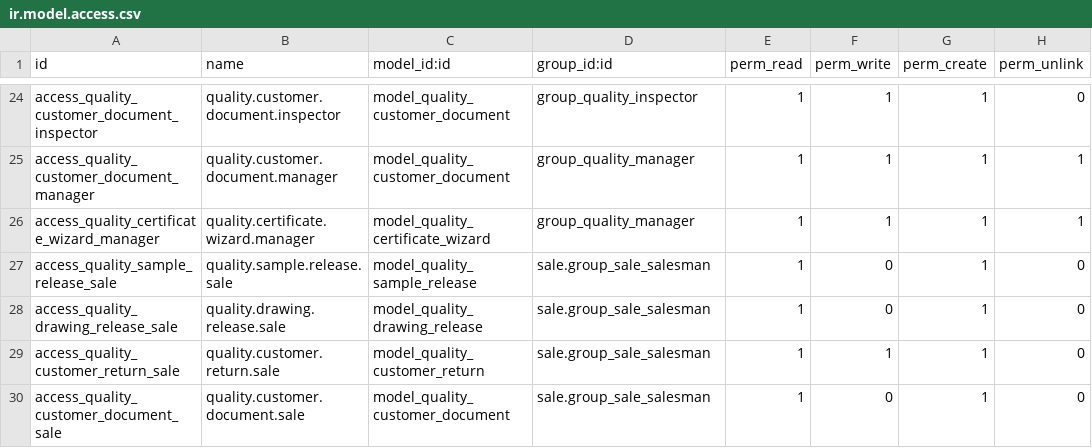
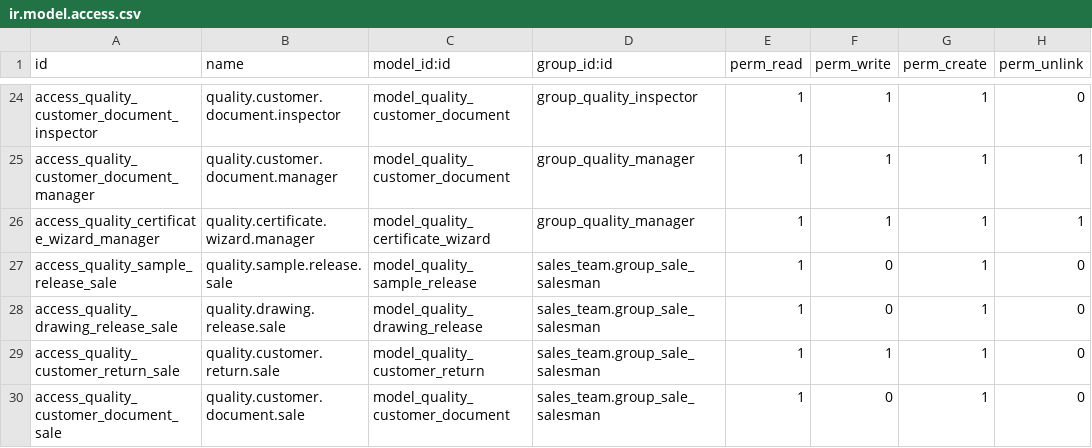
Before and after one commit to antonioqueb/quality_management, a CSV file: security/ir.model.access.csv, drawn as a sheet; only a part is shown, gaps mark what is left out.

Commit message:
Actualizar grupos de acceso en reglas de calidad y permisos de modelo

```diff
--- a/security/ir.model.access.csv
+++ b/security/ir.model.access.csv
@@ -26,5 +26,5 @@ access_quality_customer_document_manager,quality.customer.document.manager,model
 access_quality_certificate_wizard_manager,quality.certificate.wizard.manager,model_quality_certificate_wizard,group_quality_manager,1,1,1,1
-access_quality_sample_release_sale,quality.sample.release.sale,model_quality_sample_release,sale.group_sale_salesman,1,0,1,0
-access_quality_drawing_release_sale,quality.drawing.release.sale,model_quality_drawing_release,sale.group_sale_salesman,1,0,1,0
-access_quality_customer_return_sale,quality.customer.return.sale,model_quality_customer_return,sale.group_sale_salesman,1,1,1,0
-access_quality_customer_document_sale,quality.customer.document.sale,model_quality_customer_document,sale.group_sale_salesman,1,0,1,0
+access_quality_sample_release_sale,quality.sample.release.sale,model_quality_sample_release,sales_team.group_sale_salesman,1,0,1,0
+access_quality_drawing_release_sale,quality.drawing.release.sale,model_quality_drawing_release,sales_team.group_sale_salesman,1,0,1,0
+access_quality_customer_return_sale,quality.customer.return.sale,model_quality_customer_return,sales_team.group_sale_salesman,1,1,1,0
+access_quality_customer_document_sale,quality.customer.document.sale,model_quality_customer_document,sales_team.group_sale_salesman,1,0,1,0
```
Also changed, not shown: 1 other file.
